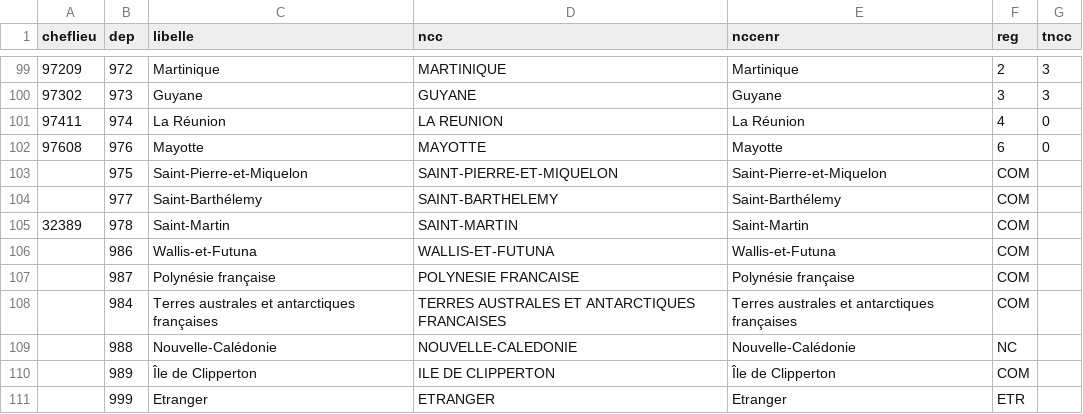
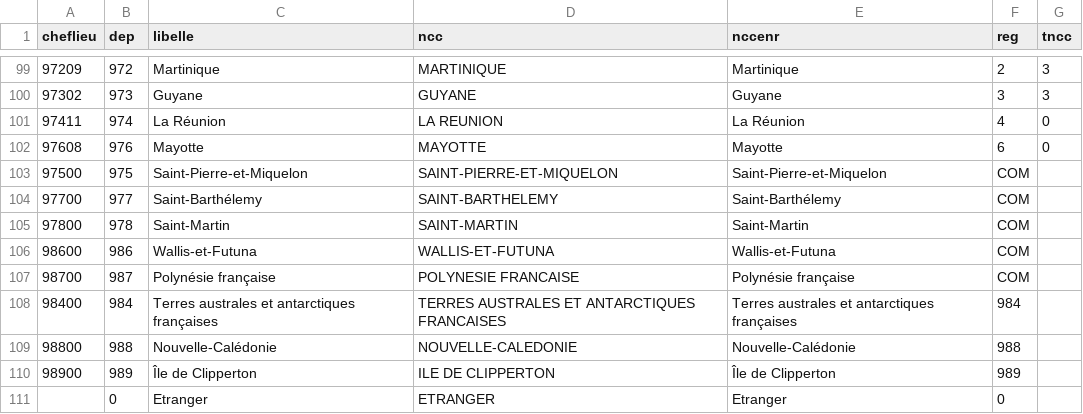
Before and after one commit to 139bercy/propilot2pdf, a CSV file: refs/taxo_deps.csv, drawn as a sheet; only a part is shown, gaps mark what is left out.

```diff
--- a/refs/taxo_deps.csv
+++ b/refs/taxo_deps.csv
@@ -102,10 +102,10 @@ cheflieu,dep,libelle,ncc,nccenr,reg,tncc
 97608,976,Mayotte,MAYOTTE,Mayotte,6,0
-,975,Saint-Pierre-et-Miquelon,SAINT-PIERRE-ET-MIQUELON,Saint-Pierre-et-Miquelon,COM,
-,977,Saint-Barthélemy,SAINT-BARTHELEMY,Saint-Barthélemy,COM,
-32389,978,Saint-Martin,SAINT-MARTIN,Saint-Martin,COM,
-,986,Wallis-et-Futuna,WALLIS-ET-FUTUNA,Wallis-et-Futuna,COM,
-,987,Polynésie française,POLYNESIE FRANCAISE,Polynésie française,COM,
-,984,Terres australes et antarctiques françaises,TERRES AUSTRALES ET ANTARCTIQUES FRANCAISES,Terres australes et antarctiques françaises,COM,
-,988,Nouvelle-Calédonie,NOUVELLE-CALEDONIE,Nouvelle-Calédonie,NC,
-,989,Île de Clipperton,ILE DE CLIPPERTON,Île de Clipperton,COM,
-,999,Etranger,ETRANGER,Etranger,ETR,
+97500,975,Saint-Pierre-et-Miquelon,SAINT-PIERRE-ET-MIQUELON,Saint-Pierre-et-Miquelon,COM,
+97700,977,Saint-Barthélemy,SAINT-BARTHELEMY,Saint-Barthélemy,COM,
+97800,978,Saint-Martin,SAINT-MARTIN,Saint-Martin,COM,
+98600,986,Wallis-et-Futuna,WALLIS-ET-FUTUNA,Wallis-et-Futuna,COM,
+98700,987,Polynésie française,POLYNESIE FRANCAISE,Polynésie française,COM,
+98400,984,Terres australes et antarctiques françaises,TERRES AUSTRALES ET ANTARCTIQUES FRANCAISES,Terres australes et antarctiques françaises,984,
+98800,988,Nouvelle-Calédonie,NOUVELLE-CALEDONIE,Nouvelle-Calédonie,988,
+98900,989,Île de Clipperton,ILE DE CLIPPERTON,Île de Clipperton,989,
+,0,Etranger,ETRANGER,Etranger,0,
```
Also changed, not shown: refs/taxo_regions.csv.
